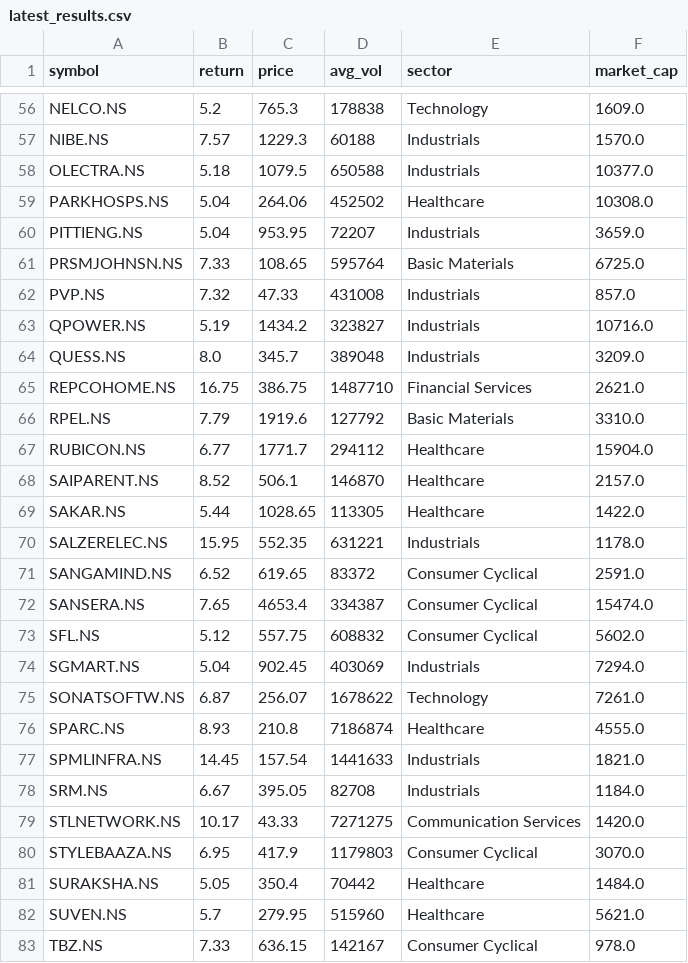
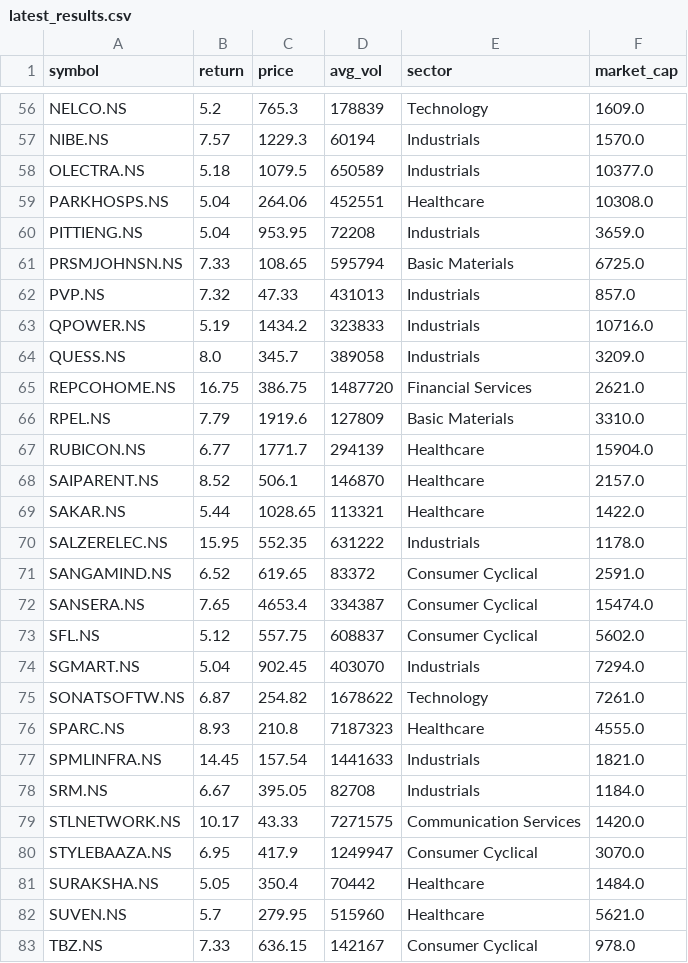
Before and after one commit to krishnamoorthyr3108-lab/Stock_alerts_Krishnamoorthy, a CSV file: latest_results.csv, drawn as a sheet; only a part is shown, gaps mark what is left out; the diff covers the shown part only; the diff names each change by its address in the sheet, - before the commit and + after, or states it on an @@ line.

```diff
--- a/latest_results.csv
+++ b/latest_results.csv
-D56 (avg_vol): 178838
+D56 (avg_vol): 178839
-D57 (avg_vol): 60188
+D57 (avg_vol): 60194
-D58 (avg_vol): 650588
+D58 (avg_vol): 650589
-D59 (avg_vol): 452502
+D59 (avg_vol): 452551
-D60 (avg_vol): 72207
+D60 (avg_vol): 72208
-D61 (avg_vol): 595764
+D61 (avg_vol): 595794
-D62 (avg_vol): 431008
+D62 (avg_vol): 431013
-D63 (avg_vol): 323827
+D63 (avg_vol): 323833
-D64 (avg_vol): 389048
+D64 (avg_vol): 389058
-D65 (avg_vol): 1487710
+D65 (avg_vol): 1487720
-D66 (avg_vol): 127792
+D66 (avg_vol): 127809
-D67 (avg_vol): 294112
+D67 (avg_vol): 294139
-D69 (avg_vol): 113305
+D69 (avg_vol): 113321
-D70 (avg_vol): 631221
+D70 (avg_vol): 631222
-D73 (avg_vol): 608832
+D73 (avg_vol): 608837
-D74 (avg_vol): 403069
+D74 (avg_vol): 403070
-C75 (price): 256.07
+C75 (price): 254.82
-D76 (avg_vol): 7186874
+D76 (avg_vol): 7187323
-D79 (avg_vol): 7271275
+D79 (avg_vol): 7271575
-D80 (avg_vol): 1179803
+D80 (avg_vol): 1249947
```
Also changed, not shown: 43 edited cells elsewhere in this file.
